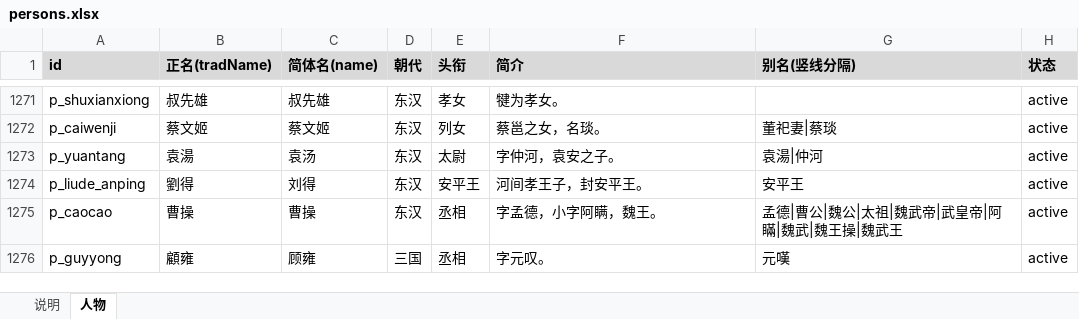
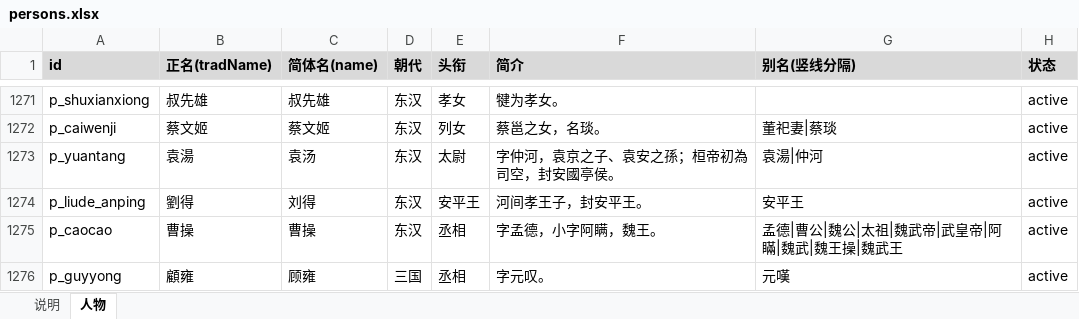
Before and after one commit to shinianshao/indexFore5History, an Excel workbook: workbook/persons.xlsx, sheet 人物, drawn as a sheet; only a part is shown, gaps mark what is left out; values as stored, in another font and other column widths than the file's, no borders; the diff names each change by its address in the sheet, - before the commit and + after, or states it on an @@ line.

Commit message:
P6-4 收尾：自查补漏（袁湯简介世系错 + 四条不变量断言）
审查（docs/28）P0-3 的建议是「修 p_yuantang 的简介，重抽这条边」，
上一轮只改了边（父→祖父），**没修简介**——简介里仍写着「袁安之子」。
简介是 P6-2 抽取的输入源，留着它下次重抽又会把错边抽回来。
回 hhs-45 原文核对：袁安→京→彭/湯（「子彭，字伯楚」「彭弟湯，字仲河」），
应为**孫**。种子数据 persons_data.py 里也有一份同样的错
（build_workbook.py 会用它重建 xlsx，只改一处会被冲掉），两处一起改。

顺带做了四道挑刺（脚本进 pipeline/_scratch/，可复跑）：
- _probe_rel_view.py：62 条边**站在两端**各显示成什么，全量扫读反/缺词/性别 → 0 异常
- _probe_rel_pairs.py：边 vs 两端简介并排 → 62 条全有互提
- _probe_rel_corpus.py：边 vs 语料原句 → ★（含辈分词）那批逐条对了，内容无新错
- _probe_rel_consistency.py：图内部自洽 → 无重复辈分、无世系成环

把能固化的两条不变量写成断言（关系内容是主观判断，断言查不出对错，
但「自己跟自己撞车」必须能自动发现）：
- 同一对两人只有一种辈分（父与祖父同时存在必有一错）
- 世系不成环
另加帝号守卫两条：带修饰字的（孝武帝/漢高祖/魏文帝/晉武帝）必挡、
普通人称（王莽/劉邦/曹丕/周公旦）不误挡。

收尾清理也做成回归的固定一步（run_all.sh 最后一步）：
verify.py --check 那套同样会写 dead 测试行，只清 verify_p3 不够。

回归：verify_p3 56/56、run_all.sh 8/8。

```diff
--- a/workbook/persons.xlsx (sheet 人物)
+++ b/workbook/persons.xlsx (sheet 人物)
-F1273 (简介): 字仲河，袁安之子。
+F1273 (简介): 字仲河，袁京之子、袁安之孫；桓帝初為司空，封安國亭侯。
```
Also changed, not shown: 9 other files.
